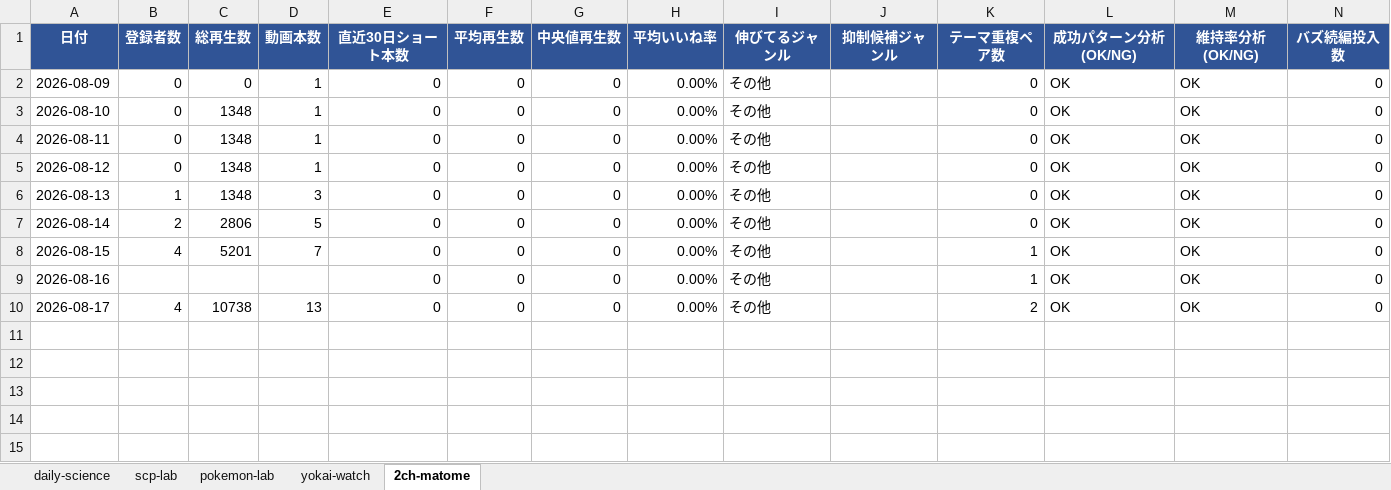
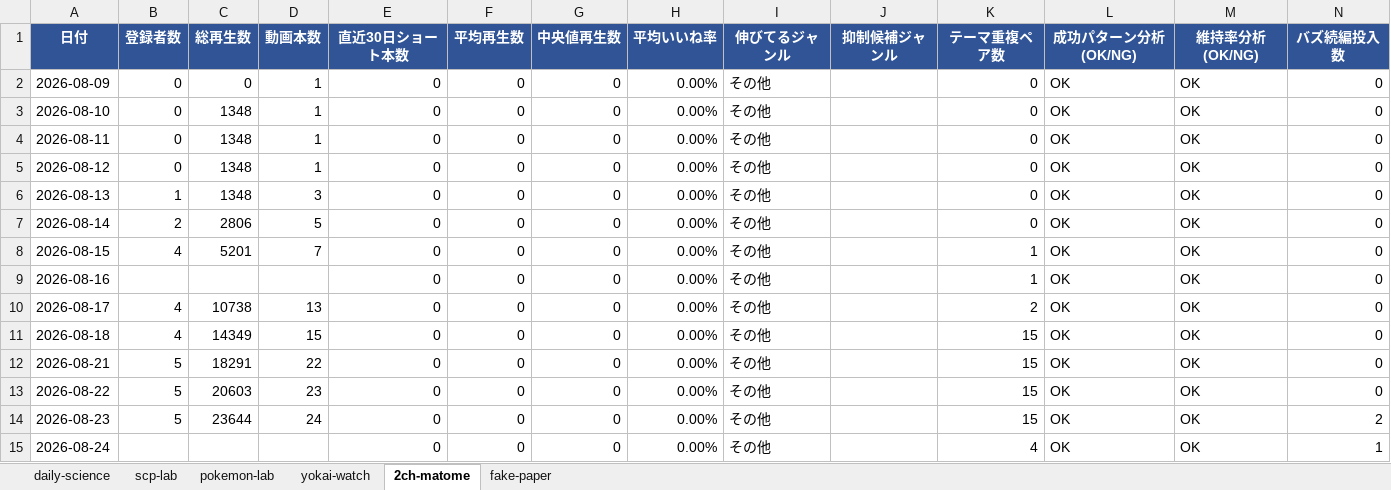
Before and after one commit to rikoandmakoto-ops/youtube-factory, an Excel workbook: data/reports/pdca_history.xlsx, sheet 2ch-matome, drawn as a sheet; values as stored, in another font and other column widths than the file's, no borders; the diff names each change by its address in the sheet, - before the commit and + after, or states it on an @@ line.

```diff
--- a/data/reports/pdca_history.xlsx (sheet 2ch-matome)
+++ b/data/reports/pdca_history.xlsx (sheet 2ch-matome)
+sheet tab: fake-paper
+row 11: 2026-08-18 | 4 | 14349 | 15 | 0 | 0 | 0 | 0.00% | その他 |  | 15 | OK | OK | 0
+row 12: 2026-08-21 | 5 | 18291 | 22 | 0 | 0 | 0 | 0.00% | その他 |  | 15 | OK | OK | 0
+row 13: 2026-08-22 | 5 | 20603 | 23 | 0 | 0 | 0 | 0.00% | その他 |  | 15 | OK | OK | 0
+row 14: 2026-08-23 | 5 | 23644 | 24 | 0 | 0 | 0 | 0.00% | その他 |  | 15 | OK | OK | 2
+row 15: 2026-08-24 |  |  |  | 0 | 0 | 0 | 0.00% | その他 |  | 4 | OK | OK | 1
```
Also changed, not shown: sheet daily-science, sheet scp-lab, sheet yokai-watch, sheet pokemon-lab, 54 other files.
